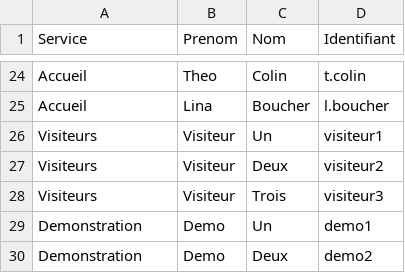
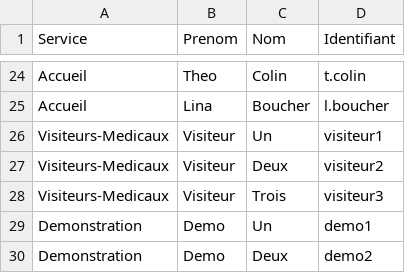
Before and after one commit to Minkaiil/AP-Minka-l, a CSV file: AP 1/Docs/Active Directory/utilisateurs.csv, drawn as a sheet; only a part is shown, gaps mark what is left out.

```diff
--- a/AP 1/Docs/Active Directory/utilisateurs.csv
+++ b/AP 1/Docs/Active Directory/utilisateurs.csv
@@ -25,5 +25,5 @@ Accueil,Theo,Colin,t.colin
 Accueil,Lina,Boucher,l.boucher
-Visiteurs,Visiteur,Un,visiteur1
-Visiteurs,Visiteur,Deux,visiteur2
-Visiteurs,Visiteur,Trois,visiteur3
+Visiteurs-Medicaux,Visiteur,Un,visiteur1
+Visiteurs-Medicaux,Visiteur,Deux,visiteur2
+Visiteurs-Medicaux,Visiteur,Trois,visiteur3
 Demonstration,Demo,Un,demo1
```
Also changed, not shown: 11 other files.
